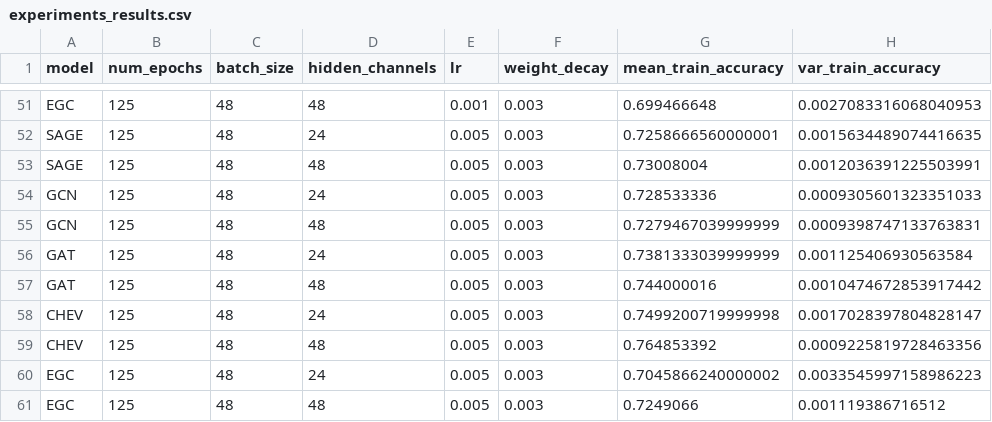
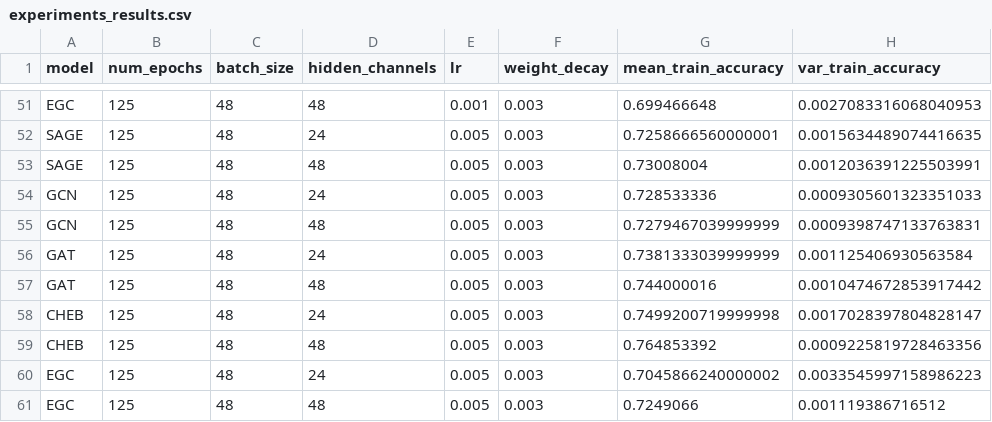
Before and after one commit to TalPeer-github/GeometricDeepLearning, a CSV file: results/experiments_results.csv, drawn as a sheet; only a part is shown, gaps mark what is left out; the diff covers the shown part only; the diff names each change by its address in the sheet, - before the commit and + after, or states it on an @@ line.

```diff
--- a/results/experiments_results.csv
+++ b/results/experiments_results.csv
-A58:A59 (model): CHEV
+A58:A59 (model): CHEB
```
Also changed, not shown: 10 edited cells elsewhere in this file, data/graphs_info/test_graph_info.csv, data/graphs_info/val_graph_info.csv, 7 other files.
